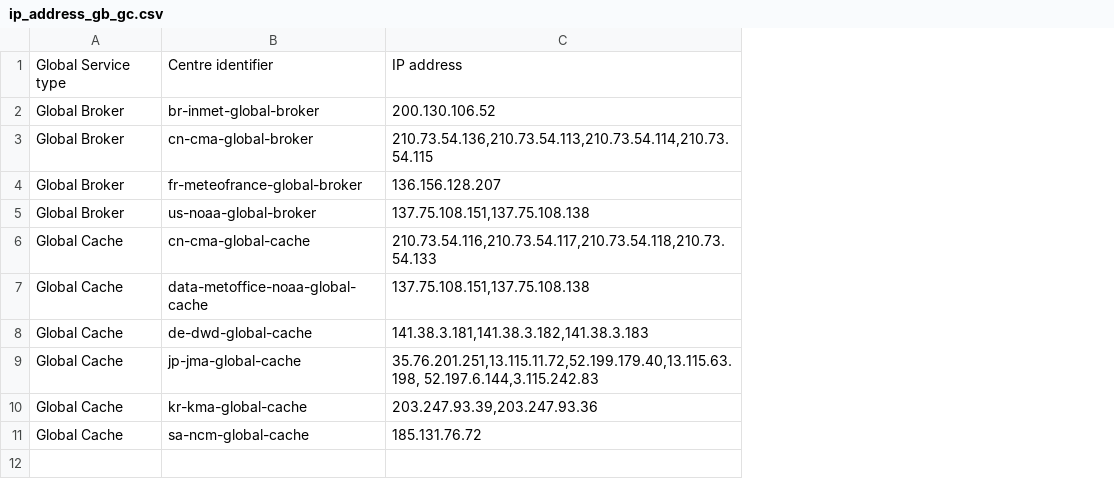
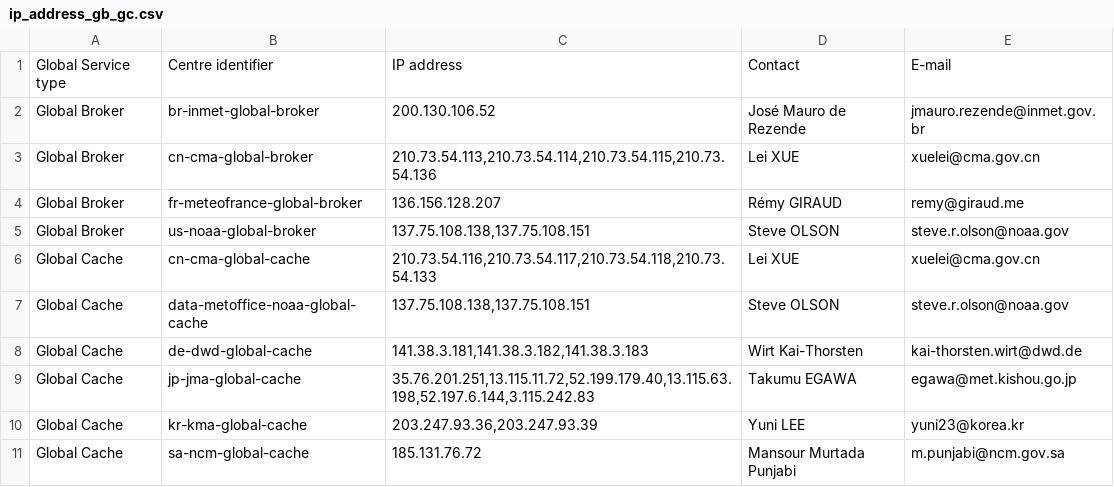
Before and after one commit to wmo-im/wis2-operation, a CSV file: ip_address_gb_gc.csv, drawn as a sheet; the diff names each change by its address in the sheet, - before the commit and + after, or states it on an @@ line.

Commit message:
Update ip_address_gb_gc.csv

```diff
--- a/ip_address_gb_gc.csv
+++ b/ip_address_gb_gc.csv
+column D, rows 1-11: Contact | José Mauro de Rezende | Lei XUE | Rémy GIRAUD | Steve OLSON | Lei XUE | Steve OLSON | Wirt Kai-Thorsten | Takumu EGAWA | Yuni LEE | Mansour Murtada Punjabi
+column E, rows 1-11: E-mail | jmauro.rezende@inmet.gov.br | xuelei@cma.gov.cn | remy@giraud.me | steve.r.olson@noaa.gov | xuelei@cma.gov.cn | steve.r.olson@noaa.gov | kai-thorsten.wirt@dwd.de | egawa@met.kishou.go.jp | yuni23@korea.kr | m.punjabi@ncm.gov.sa
-C3: 210.73.54.136,210.73.54.113,210.73.54.114,210.73.54.115
+C3: 210.73.54.113,210.73.54.114,210.73.54.115,210.73.54.136
-C5: 137.75.108.151,137.75.108.138
+C5: 137.75.108.138,137.75.108.151
-C7: 137.75.108.151,137.75.108.138
+C7: 137.75.108.138,137.75.108.151
-C9: 35.76.201.251,13.115.11.72,52.199.179.40,13.115.63.198, 52.197.6.144,3.115.242.83
+C9: 35.76.201.251,13.115.11.72,52.199.179.40,13.115.63.198,52.197.6.144,3.115.242.83
-C10: 203.247.93.39,203.247.93.36
+C10: 203.247.93.36,203.247.93.39
```
